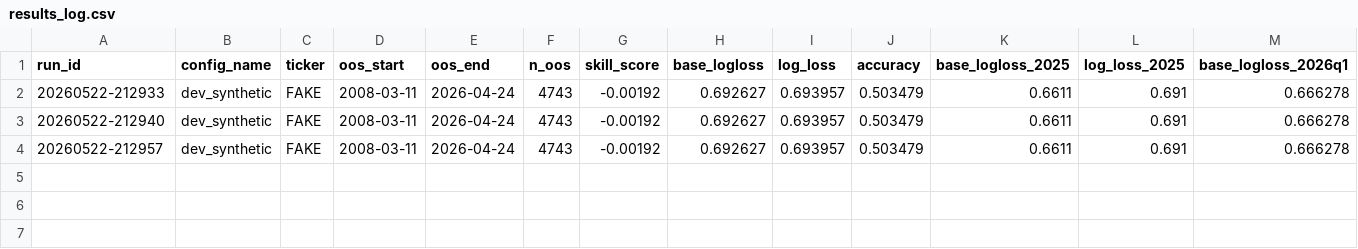
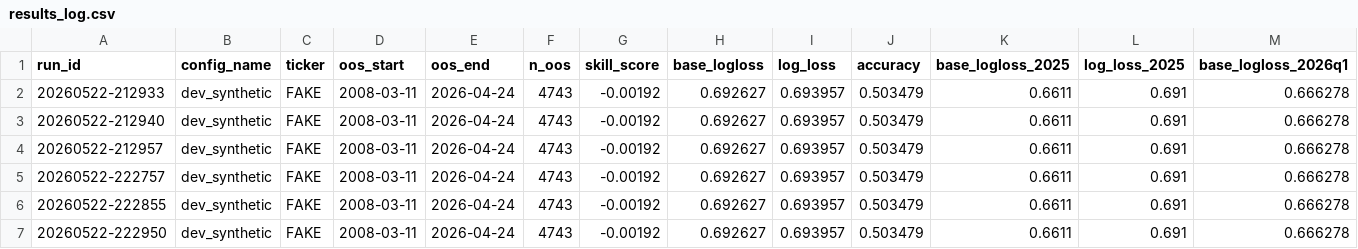
Before and after one commit to pavarit/lidr-models, a CSV file: artifacts/results_log.csv, drawn as a sheet; only a part is shown; rows hold the shown columns only; the diff names each change by its address in the sheet, - before the commit and + after, or states it on an @@ line.

```diff
--- a/artifacts/results_log.csv
+++ b/artifacts/results_log.csv
+row 5: 20260522-222757 | dev_synthetic | FAKE | 2008-03-11 | 2026-04-24 | 4743 | -0.00192 | 0.692627 | 0.693957 | 0.503479 | 0.6611 | 0.691 | 0.666278
+row 6: 20260522-222855 | dev_synthetic | FAKE | 2008-03-11 | 2026-04-24 | 4743 | -0.00192 | 0.692627 | 0.693957 | 0.503479 | 0.6611 | 0.691 | 0.666278
+row 7: 20260522-222950 | dev_synthetic | FAKE | 2008-03-11 | 2026-04-24 | 4743 | -0.00192 | 0.692627 | 0.693957 | 0.503479 | 0.6611 | 0.691 | 0.666278
```
Also changed, not shown: 12 other files.
